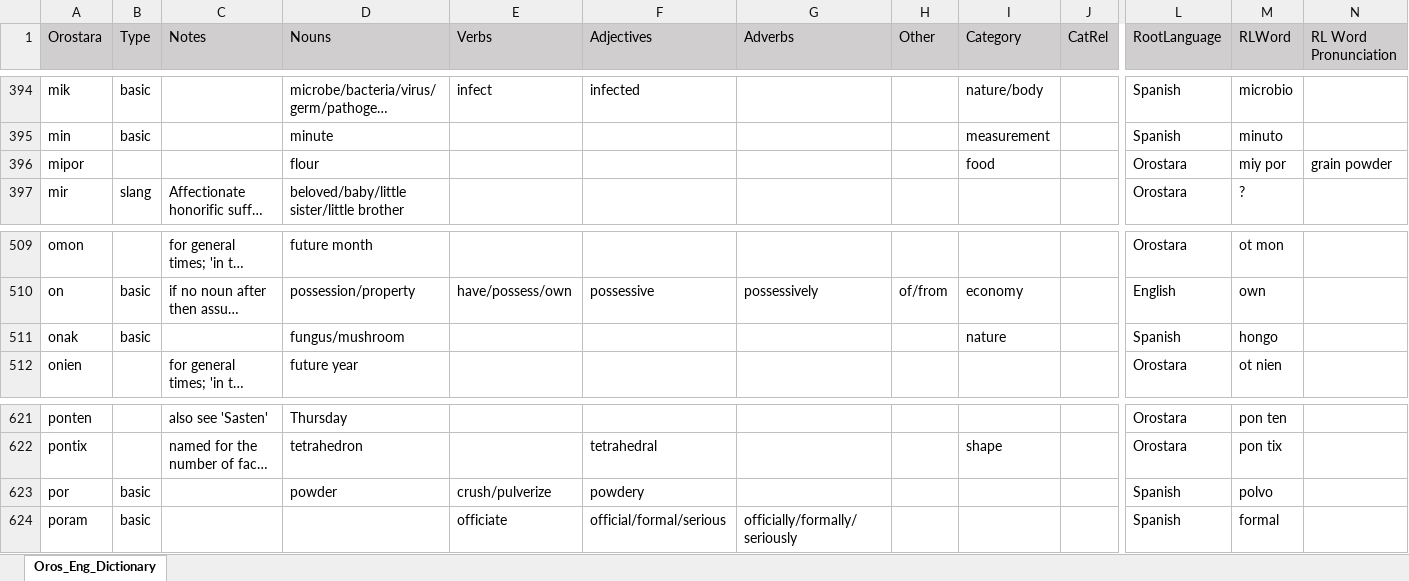
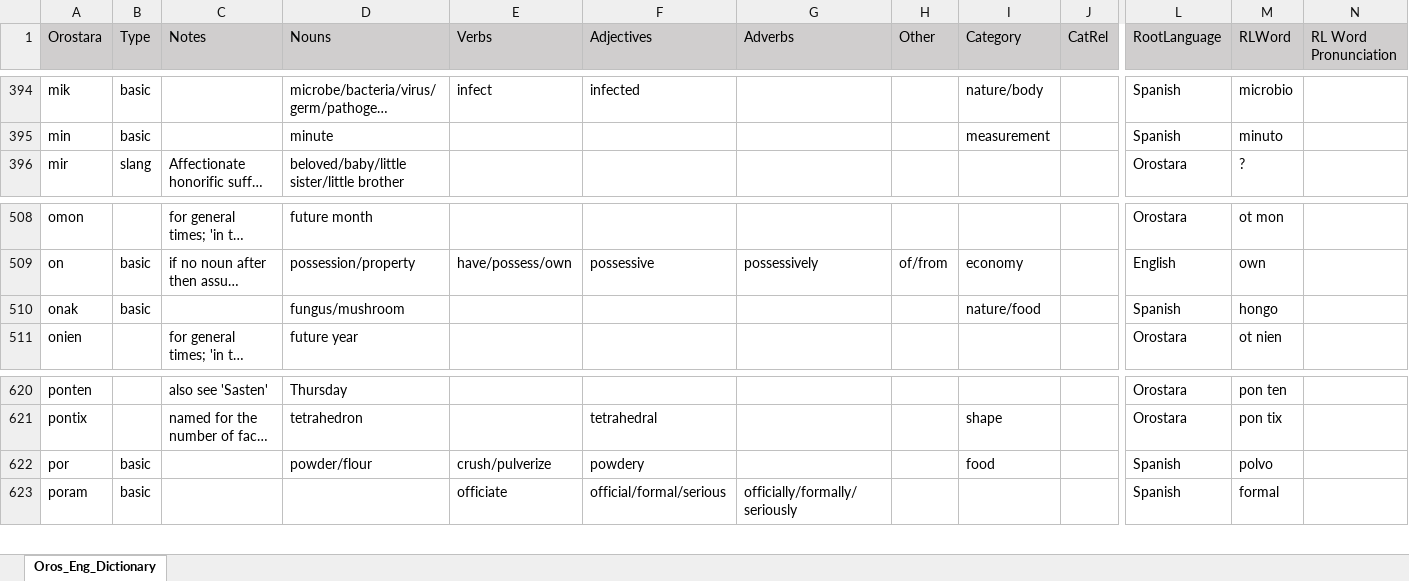
Before and after one commit to brushscape/Orostara-Dictionary, an Excel workbook: files/Oros_Eng_Dictionary.xlsx, sheet Oros_Eng_Dictionary, drawn as a sheet; only a part is shown, gaps mark what is left out; long unchanged cells end in …; values as stored, in another font and other column widths than the file's, no borders; table styles not drawn; removed rows and columns are numbered as before the commit, all else as after; rows hold the shown columns only; the diff names each change by its address in the sheet, - before the commit and + after, or states it on an @@ line.

```diff
--- a/files/Oros_Eng_Dictionary.xlsx (sheet Oros_Eng_Dictionary)
+++ b/files/Oros_Eng_Dictionary.xlsx (sheet Oros_Eng_Dictionary)
-row 396: mipor |  |  | flour |  |  |  |  | food |  | Orostara | miy por | grain powder
-I510 (Category): nature
+I510 (Category): nature/food
-D622 (Nouns): powder
+D622 (Nouns): powder/flour
-I622 (Category): (empty)
+I622 (Category): food
```
Also changed, not shown: 1 other file.
